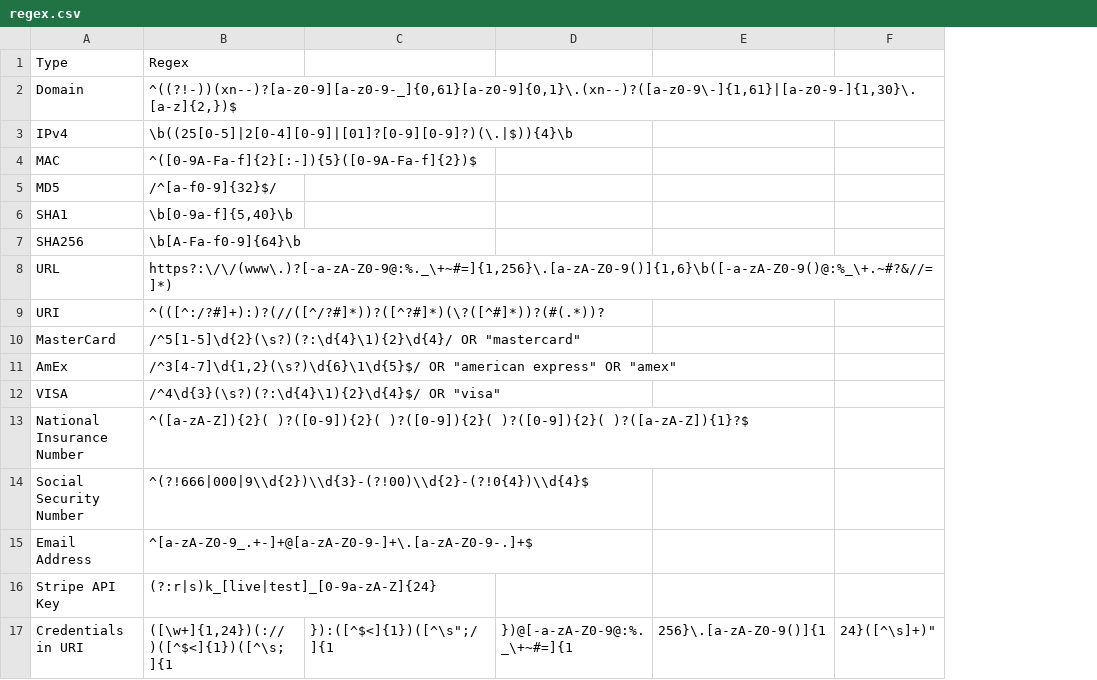
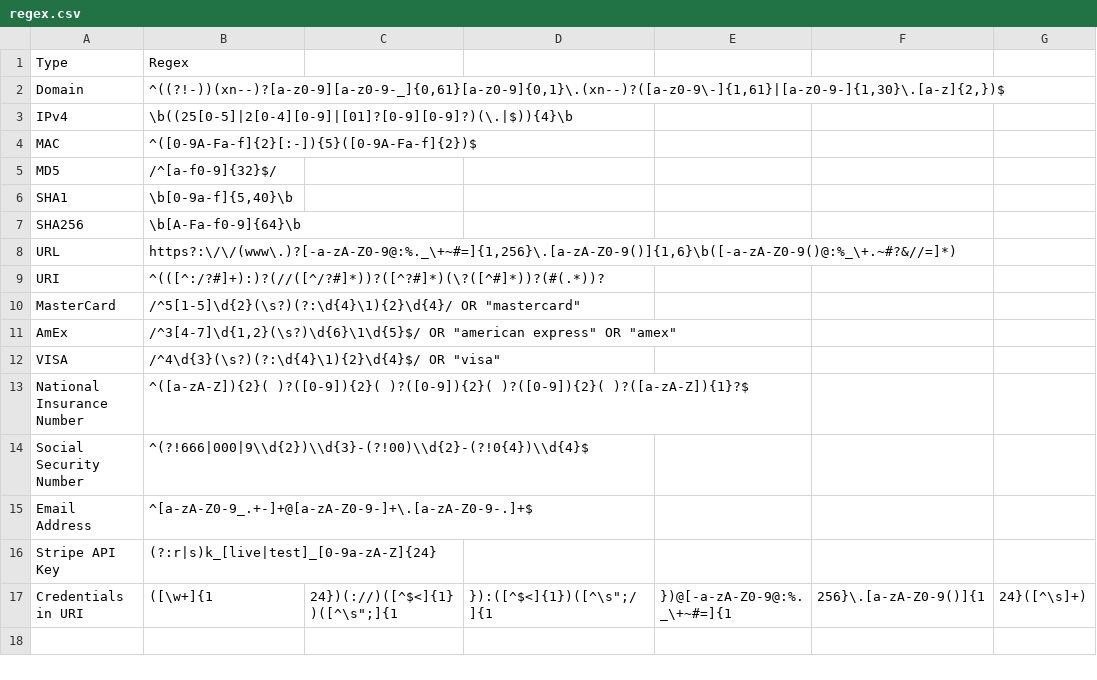
Before and after one commit to BushidoUK/CTI-Regex, a CSV file: regex.csv, drawn as a sheet; removed rows and columns are numbered as before the commit, all else as after; the diff names each change by its address in the sheet, - before the commit and + after, or states it on an @@ line.

Commit message:
Update regex.csv

```diff
--- a/regex.csv
+++ b/regex.csv
+column C, row 17: 24})(://)([^$<]{1})([^\s";]{1
-column F, row 17: 24}([^\s]+)"
+column G, row 17: 24}([^\s]+)
-B17: ([\w+]{1,24})(://)([^$<]{1})([^\s;]{1
+B17: ([\w+]{1
```
